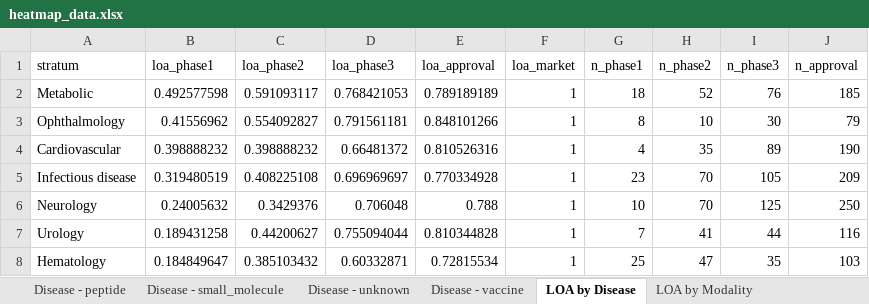
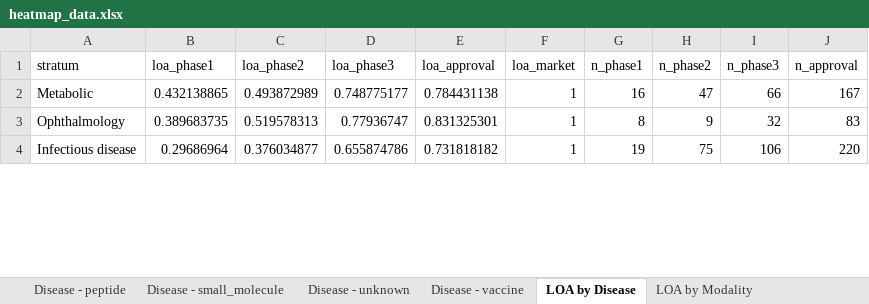
Before and after one commit to samirkt/drug-success-report, an Excel workbook: docs/heatmap_data.xlsx, sheet LOA by Disease, drawn as a sheet; only a part is shown; values as stored, in another font and other column widths than the file's, no borders; removed rows and columns are numbered as before the commit, all else as after; the diff covers the shown part only; the diff names each change by its address in the sheet, - before the commit and + after, or states it on an @@ line.

```diff
--- a/docs/heatmap_data.xlsx (sheet LOA by Disease)
+++ b/docs/heatmap_data.xlsx (sheet LOA by Disease)
-B2 (loa_phase1): 0.492577598
+B2 (loa_phase1): 0.432138865
-C2 (loa_phase2): 0.591093117
+C2 (loa_phase2): 0.493872989
-D2 (loa_phase3): 0.768421053
+D2 (loa_phase3): 0.748775177
-E2 (loa_approval): 0.789189189
+E2 (loa_approval): 0.784431138
-G2 (n_phase1): 18
+G2 (n_phase1): 16
-H2 (n_phase2): 52
+H2 (n_phase2): 47
-I2 (n_phase3): 76
+I2 (n_phase3): 66
-J2 (n_approval): 185
+J2 (n_approval): 167
-B3 (loa_phase1): 0.41556962
+B3 (loa_phase1): 0.389683735
-C3 (loa_phase2): 0.554092827
+C3 (loa_phase2): 0.519578313
-D3 (loa_phase3): 0.791561181
+D3 (loa_phase3): 0.77936747
-E3 (loa_approval): 0.848101266
+E3 (loa_approval): 0.831325301
-H3 (n_phase2): 10
+H3 (n_phase2): 9
-I3 (n_phase3): 30
+I3 (n_phase3): 32
-J3 (n_approval): 79
+J3 (n_approval): 83
-row 4: Cardiovascular | 0.398888232 | 0.398888232 | 0.66481372 | 0.810526316 | 1 | 4 | 35 | 89 | 190
-B4 (loa_phase1): 0.319480519
+B4 (loa_phase1): 0.29686964
-C4 (loa_phase2): 0.408225108
+C4 (loa_phase2): 0.376034877
-D4 (loa_phase3): 0.696969697
+D4 (loa_phase3): 0.655874786
-E4 (loa_approval): 0.770334928
+E4 (loa_approval): 0.731818182
-G4 (n_phase1): 23
+G4 (n_phase1): 19
-H4 (n_phase2): 70
+H4 (n_phase2): 75
-I4 (n_phase3): 105
+I4 (n_phase3): 106
-J4 (n_approval): 209
+J4 (n_approval): 220
-row 6: Neurology | 0.24005632 | 0.3429376 | 0.706048 | 0.788 | 1 | 10 | 70 | 125 | 250
-row 7: Urology | 0.189431258 | 0.44200627 | 0.755094044 | 0.810344828 | 1 | 7 | 41 | 44 | 116
-row 8: Hematology | 0.184849647 | 0.385103432 | 0.60332871 | 0.72815534 | 1 | 25 | 47 | 35 | 103
```
Also changed, not shown: 4 added rows and 61 edited cells elsewhere in this sheet, sheet Sponsor Concentration, sheet Disease Heatmap, sheet Disease - small_molecule, sheet Modality Heatmap, sheet Disease - peptide, sheet Disease - fusion_protein, 24 more sheets, 2 other files.
